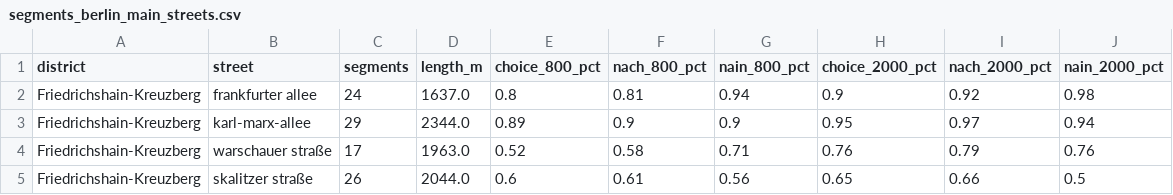
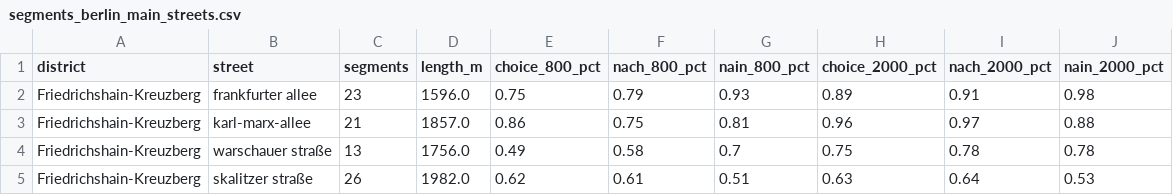
Before and after one commit to giovanigoltara/berlin-accessibility-analysis, a CSV file: output/segments_berlin_main_streets.csv, drawn as a sheet; only a part is shown; the diff covers the shown part only.

```diff
--- a/output/segments_berlin_main_streets.csv
+++ b/output/segments_berlin_main_streets.csv
@@ -1,5 +1,5 @@
 district,street,segments,length_m,choice_800_pct,nach_800_pct,nain_800_pct,choice_2000_pct,nach_2000_pct,nain_2000_pct
-Friedrichshain-Kreuzberg,frankfurter allee,24,1637.0,0.8,0.81,0.94,0.9,0.92,0.98
-Friedrichshain-Kreuzberg,karl-marx-allee,29,2344.0,0.89,0.9,0.9,0.95,0.97,0.94
-Friedrichshain-Kreuzberg,warschauer straße,17,1963.0,0.52,0.58,0.71,0.76,0.79,0.76
-Friedrichshain-Kreuzberg,skalitzer straße,26,2044.0,0.6,0.61,0.56,0.65,0.66,0.5
+Friedrichshain-Kreuzberg,frankfurter allee,23,1596.0,0.75,0.79,0.93,0.89,0.91,0.98
+Friedrichshain-Kreuzberg,karl-marx-allee,21,1857.0,0.86,0.75,0.81,0.96,0.97,0.88
+Friedrichshain-Kreuzberg,warschauer straße,13,1756.0,0.49,0.58,0.7,0.75,0.78,0.78
+Friedrichshain-Kreuzberg,skalitzer straße,26,1982.0,0.62,0.61,0.51,0.63,0.64,0.53
```
Also changed, not shown: 49 edited cells elsewhere in this file, output/segments_berlin_by_district.csv, output/segments_berlin_summary.csv, 19 other files.
